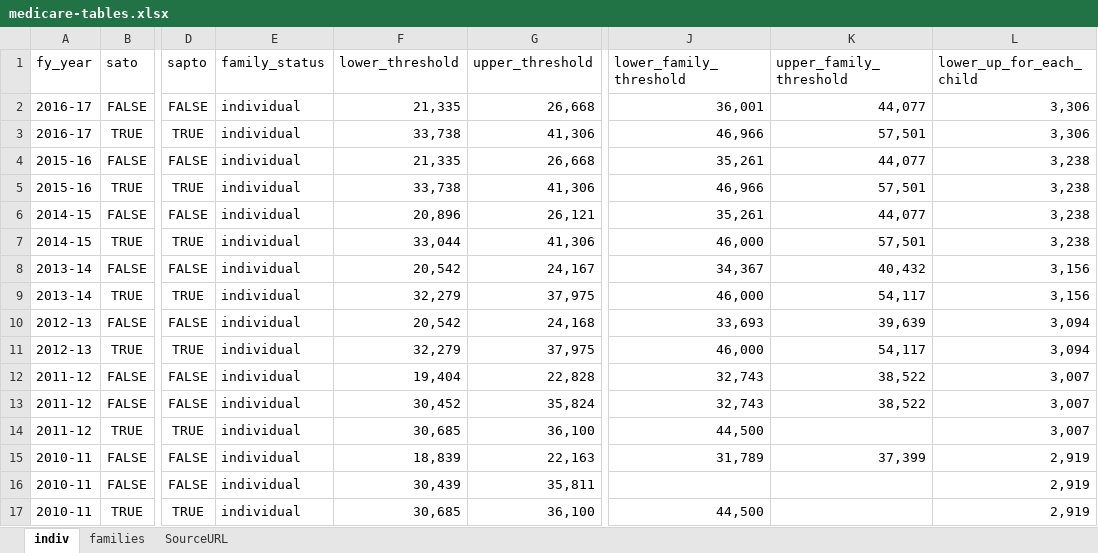
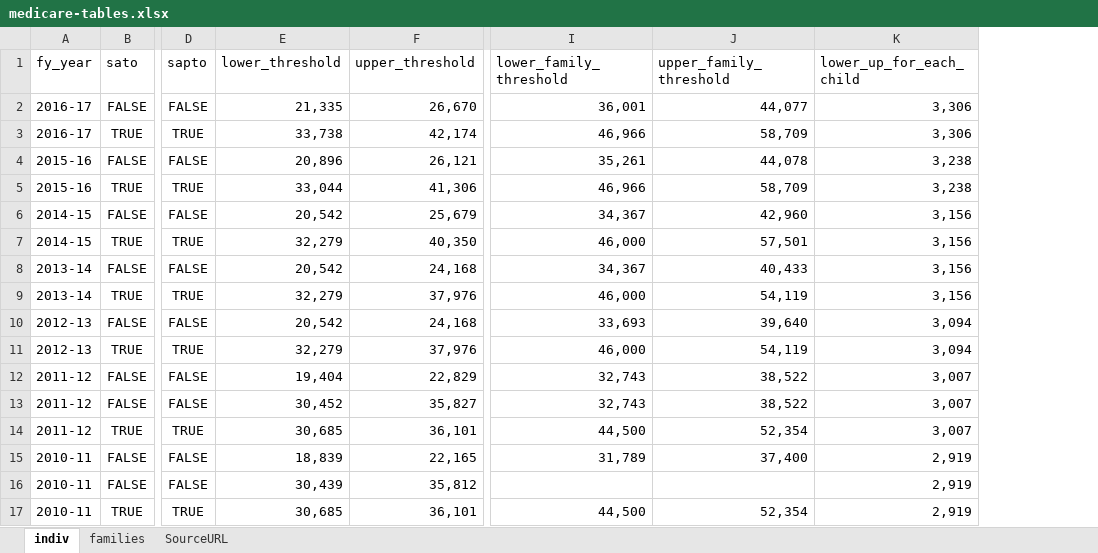
Before and after one commit to HughParsonage/grattan, an Excel workbook: data-raw/medicare-tables.xlsx, sheet indiv, drawn as a sheet; only a part is shown, gaps mark what is left out; values as stored, in another font and other column widths than the file's, no borders; removed rows and columns are numbered as before the commit, all else as after; the diff covers the shown part only; the diff names each change by its address in the sheet, - before the commit and + after, or states it on an @@ line.

```diff
--- a/data-raw/medicare-tables.xlsx (sheet indiv)
+++ b/data-raw/medicare-tables.xlsx (sheet indiv)
-column E (family_status), rows 2-17: all individual
-F2 (upper_threshold): 26,668
+F2 (upper_threshold): 26,670
-F3 (upper_threshold): 41,306
+F3 (upper_threshold): 42,174
-J3 (upper_family_threshold): 57,501
+J3 (upper_family_threshold): 58,709
-E4 (lower_threshold): 21,335
+E4 (lower_threshold): 20,896
-F4 (upper_threshold): 26,668
+F4 (upper_threshold): 26,121
-J4 (upper_family_threshold): 44,077
+J4 (upper_family_threshold): 44,078
-E5 (lower_threshold): 33,738
+E5 (lower_threshold): 33,044
-J5 (upper_family_threshold): 57,501
+J5 (upper_family_threshold): 58,709
-E6 (lower_threshold): 20,896
+E6 (lower_threshold): 20,542
-F6 (upper_threshold): 26,121
+F6 (upper_threshold): 25,679
-I6 (lower_family_threshold): 35,261
+I6 (lower_family_threshold): 34,367
-J6 (upper_family_threshold): 44,077
+J6 (upper_family_threshold): 42,960
-K6:K7 (lower_up_for_each_child): 3,238
+K6:K7 (lower_up_for_each_child): 3,156
-E7 (lower_threshold): 33,044
+E7 (lower_threshold): 32,279
-F7 (upper_threshold): 41,306
+F7 (upper_threshold): 40,350
-F8 (upper_threshold): 24,167
+F8 (upper_threshold): 24,168
-J8 (upper_family_threshold): 40,432
+J8 (upper_family_threshold): 40,433
-F9 (upper_threshold): 37,975
+F9 (upper_threshold): 37,976
-J9 (upper_family_threshold): 54,117
+J9 (upper_family_threshold): 54,119
-J10 (upper_family_threshold): 39,639
+J10 (upper_family_threshold): 39,640
-F11 (upper_threshold): 37,975
+F11 (upper_threshold): 37,976
-J11 (upper_family_threshold): 54,117
+J11 (upper_family_threshold): 54,119
-F12 (upper_threshold): 22,828
+F12 (upper_threshold): 22,829
-F13 (upper_threshold): 35,824
+F13 (upper_threshold): 35,827
-F14 (upper_threshold): 36,100
+F14 (upper_threshold): 36,101
-J14 (upper_family_threshold): (empty)
+J14 (upper_family_threshold): 52,354
-F15 (upper_threshold): 22,163
+F15 (upper_threshold): 22,165
-J15 (upper_family_threshold): 37,399
+J15 (upper_family_threshold): 37,400
-F16 (upper_threshold): 35,811
+F16 (upper_threshold): 35,812
-F17 (upper_threshold): 36,100
+F17 (upper_threshold): 36,101
-J17 (upper_family_threshold): (empty)
+J17 (upper_family_threshold): 52,354
```
Also changed, not shown: 37 edited cells elsewhere in this sheet, sheet SourceURL, formulas that keep their value, 2 other files.
